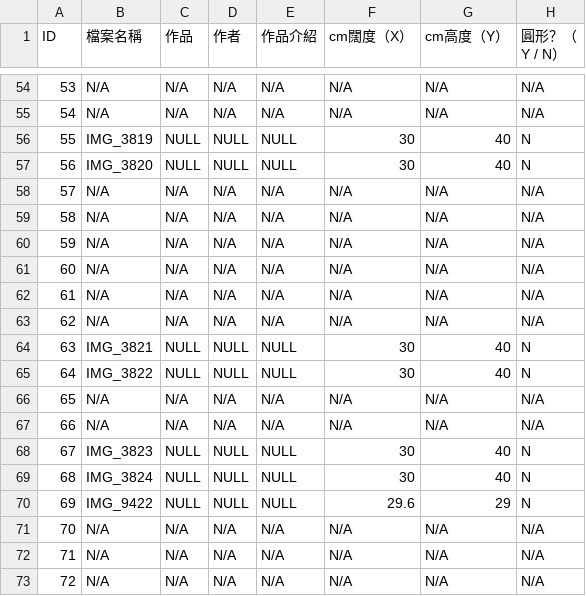
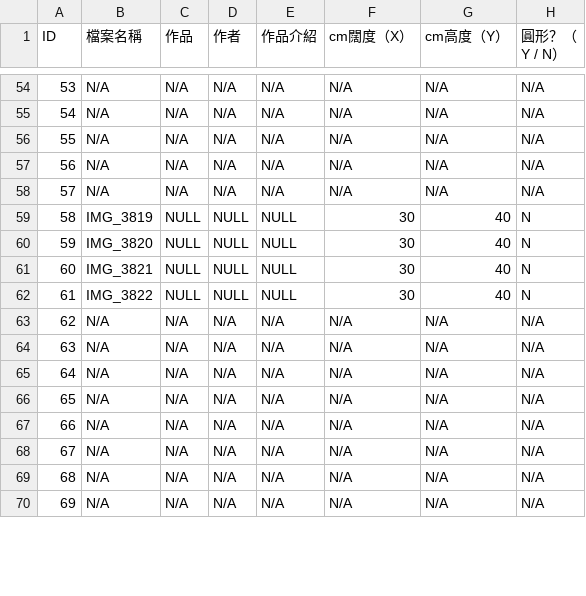
Before and after one commit to Zlui/TSKVGSS-Art-Gallery, a CSV file: database.csv, drawn as a sheet; only a part is shown, gaps mark what is left out; the diff covers the shown part only.

```diff
--- a/database.csv
+++ b/database.csv
@@ -55,19 +55,16 @@ ID,檔案名稱,作品,作者,作品介紹,cm闊度（X）,cm高度（Y）,圓
 54,N/A,N/A,N/A,N/A,N/A,N/A,N/A
-55,IMG_3819,NULL,NULL,NULL,30,40,N
-56,IMG_3820,NULL,NULL,NULL,30,40,N
+55,N/A,N/A,N/A,N/A,N/A,N/A,N/A
+56,N/A,N/A,N/A,N/A,N/A,N/A,N/A
 57,N/A,N/A,N/A,N/A,N/A,N/A,N/A
-58,N/A,N/A,N/A,N/A,N/A,N/A,N/A
-59,N/A,N/A,N/A,N/A,N/A,N/A,N/A
-60,N/A,N/A,N/A,N/A,N/A,N/A,N/A
-61,N/A,N/A,N/A,N/A,N/A,N/A,N/A
+58,IMG_3819,NULL,NULL,NULL,30,40,N
+59,IMG_3820,NULL,NULL,NULL,30,40,N
+60,IMG_3821,NULL,NULL,NULL,30,40,N
+61,IMG_3822,NULL,NULL,NULL,30,40,N
 62,N/A,N/A,N/A,N/A,N/A,N/A,N/A
-63,IMG_3821,NULL,NULL,NULL,30,40,N
-64,IMG_3822,NULL,NULL,NULL,30,40,N
+63,N/A,N/A,N/A,N/A,N/A,N/A,N/A
+64,N/A,N/A,N/A,N/A,N/A,N/A,N/A
 65,N/A,N/A,N/A,N/A,N/A,N/A,N/A
 66,N/A,N/A,N/A,N/A,N/A,N/A,N/A
-67,IMG_3823,NULL,NULL,NULL,30,40,N
-68,IMG_3824,NULL,NULL,NULL,30,40,N
-69,IMG_9422,NULL,NULL,NULL,29.6,29,N
-70,N/A,N/A,N/A,N/A,N/A,N/A,N/A
-71,N/A,N/A,N/A,N/A,N/A,N/A,N/A
-72,N/A,N/A,N/A,N/A,N/A,N/A,N/A
+67,N/A,N/A,N/A,N/A,N/A,N/A,N/A
+68,N/A,N/A,N/A,N/A,N/A,N/A,N/A
+69,N/A,N/A,N/A,N/A,N/A,N/A,N/A
```
Also changed, not shown: 3 added rows and 14 edited cells elsewhere in this file.
